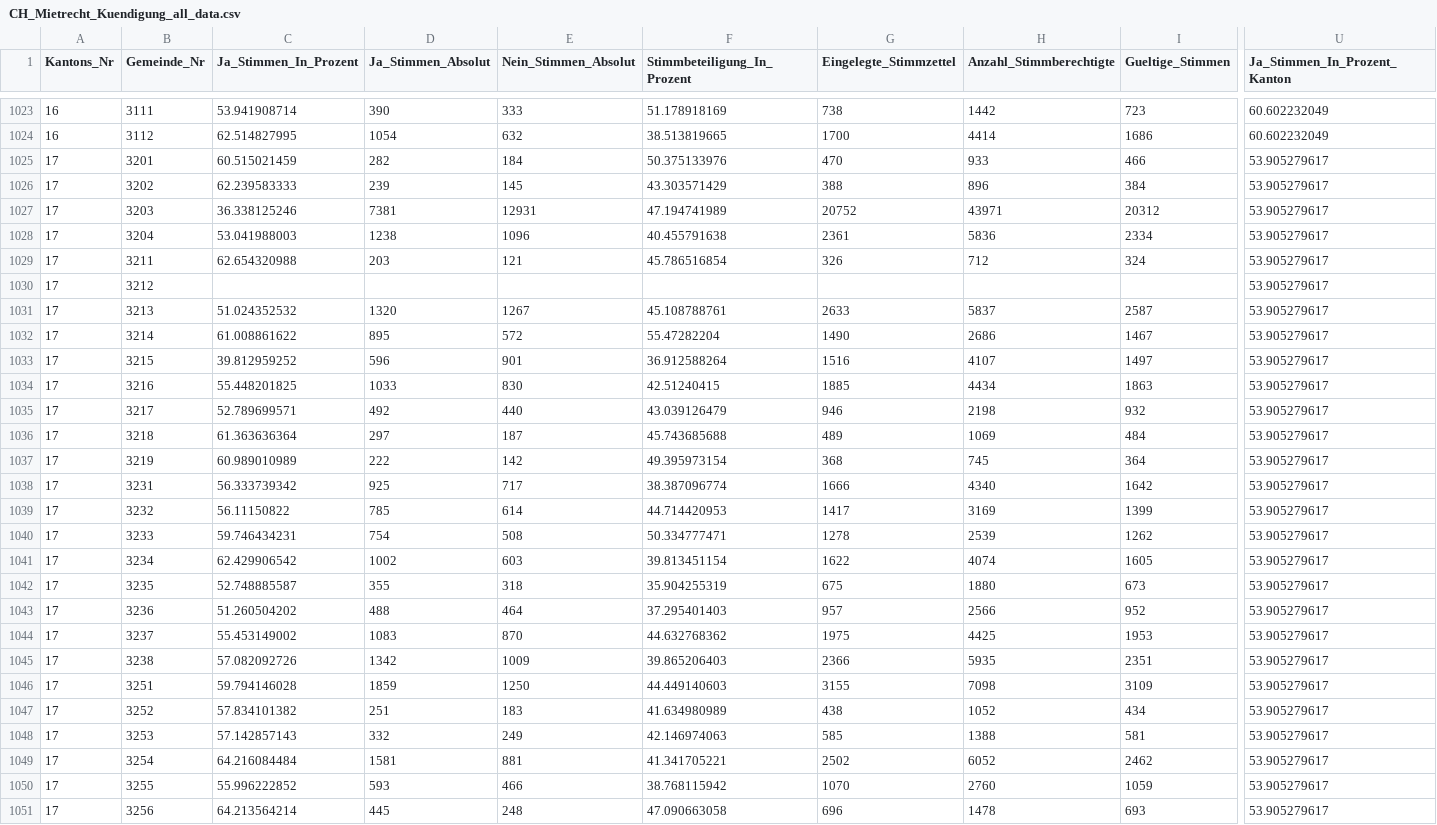
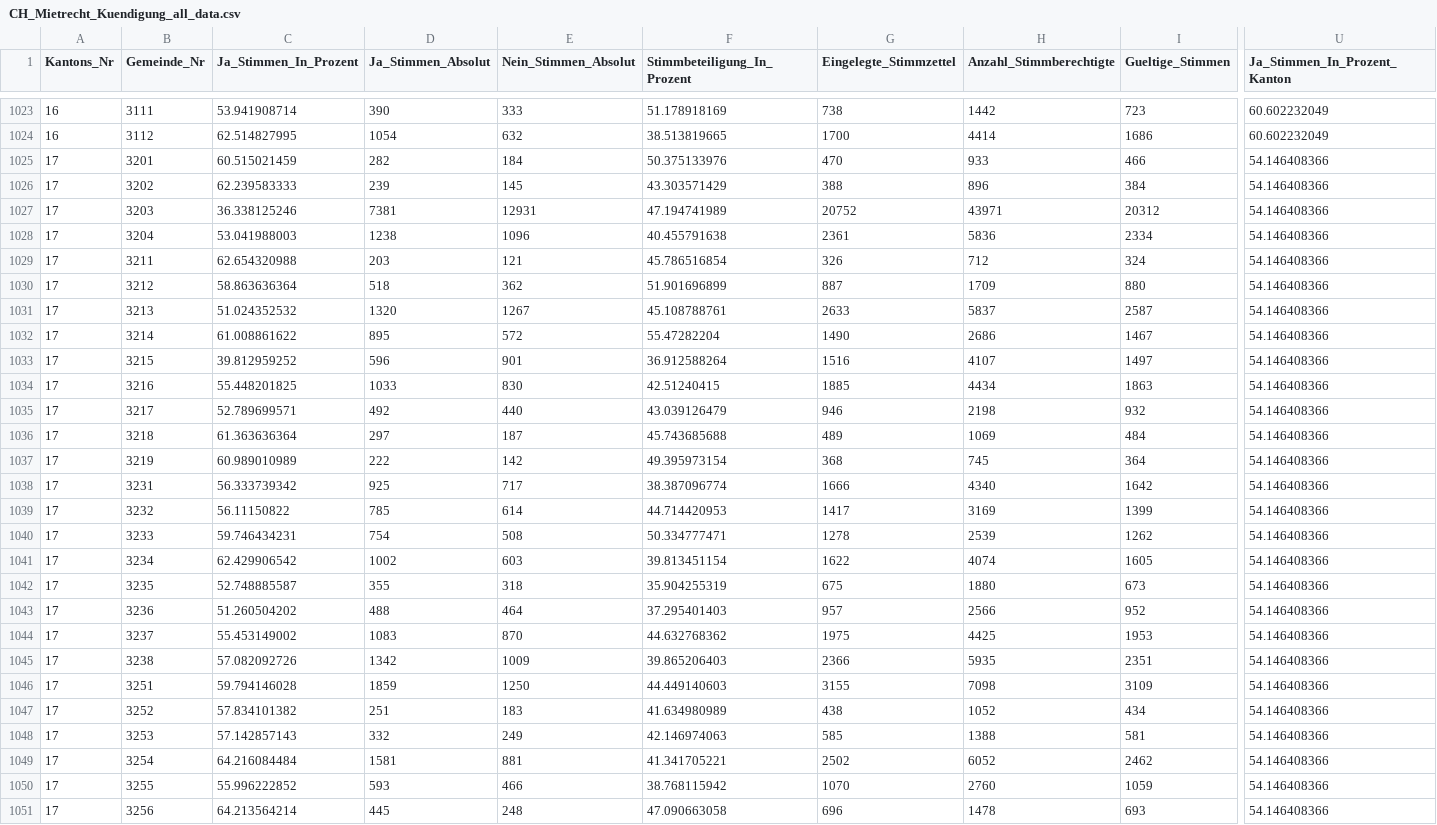
Before and after one commit to awp-finanznachrichten/lena_november2024, a CSV file: Output_Switzerland/CH_Mietrecht_Kuendigung_all_data.csv, drawn as a sheet; only a part is shown, gaps mark what is left out; the diff covers the shown part only; the diff names each change by its address in the sheet, - before the commit and + after, or states it on an @@ line.

```diff
--- a/Output_Switzerland/CH_Mietrecht_Kuendigung_all_data.csv
+++ b/Output_Switzerland/CH_Mietrecht_Kuendigung_all_data.csv
-U1025:U1051 (Ja_Stimmen_In_Prozent_Kanton): 53.905279617
+U1025:U1051 (Ja_Stimmen_In_Prozent_Kanton): 54.146408366
-C1030 (Ja_Stimmen_In_Prozent): (empty)
+C1030 (Ja_Stimmen_In_Prozent): 58.863636364
-D1030 (Ja_Stimmen_Absolut): (empty)
+D1030 (Ja_Stimmen_Absolut): 518
-E1030 (Nein_Stimmen_Absolut): (empty)
+E1030 (Nein_Stimmen_Absolut): 362
-F1030 (Stimmbeteiligung_In_Prozent): (empty)
+F1030 (Stimmbeteiligung_In_Prozent): 51.901696899
-G1030 (Eingelegte_Stimmzettel): (empty)
+G1030 (Eingelegte_Stimmzettel): 887
-H1030 (Anzahl_Stimmberechtigte): (empty)
+H1030 (Anzahl_Stimmberechtigte): 1709
-I1030 (Gueltige_Stimmen): (empty)
+I1030 (Gueltige_Stimmen): 880
```
Also changed, not shown: 81 edited cells elsewhere in this file, Output_Switzerland/CH_Gesundheitsleistungen_all_data.csv, Output_Switzerland/CH_Gesundheitsleistungen_dw_fr.csv, 26 other files.
